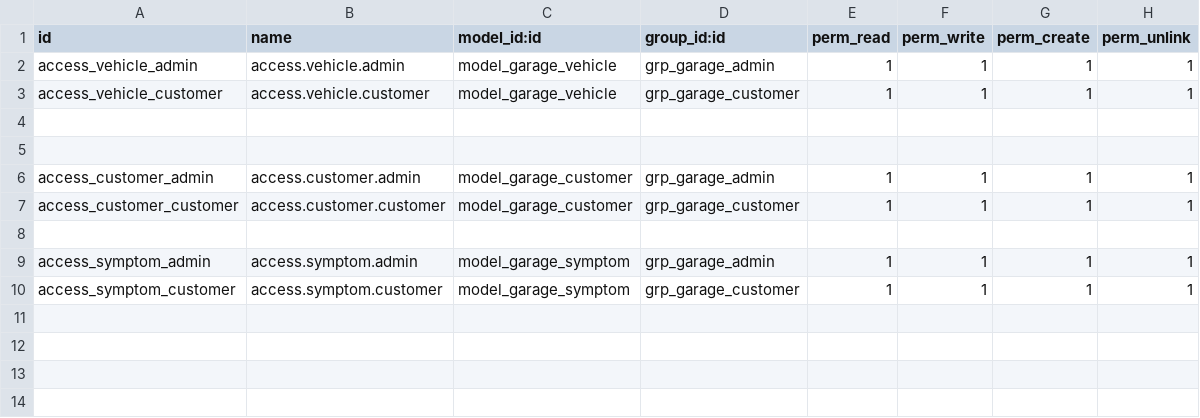
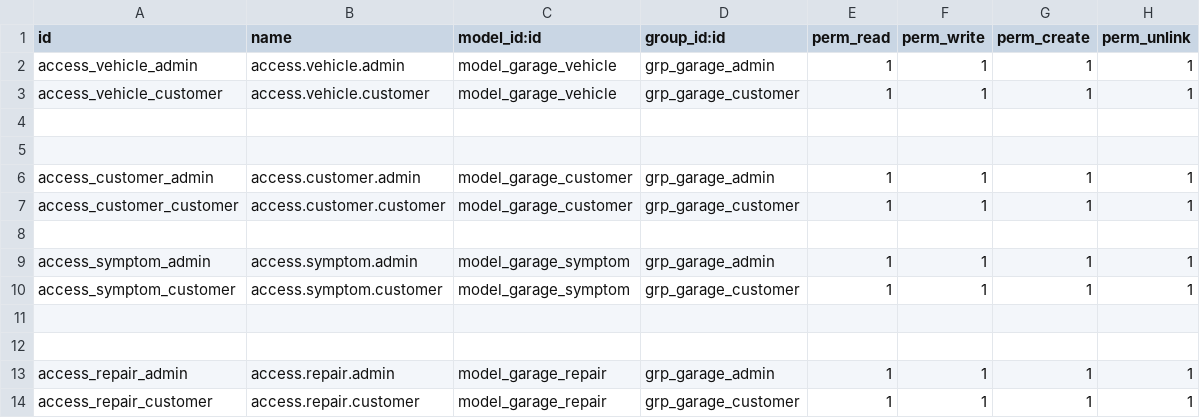
Before and after one commit to Gaural30/Garage-management-system, a CSV file: security/ir.model.access.csv, drawn as a sheet; the diff names each change by its address in the sheet, - before the commit and + after, or states it on an @@ line.

Commit message:
ADD Repair field fo one2Many in vehicle

```diff
--- a/security/ir.model.access.csv
+++ b/security/ir.model.access.csv
+row 11: (empty)
+row 12: (empty)
+row 13: access_repair_admin | access.repair.admin | model_garage_repair | grp_garage_admin | 1 | 1 | 1 | 1
+row 14: access_repair_customer | access.repair.customer | model_garage_repair | grp_garage_customer | 1 | 1 | 1 | 1
```
Also changed, not shown: 5 other files.
